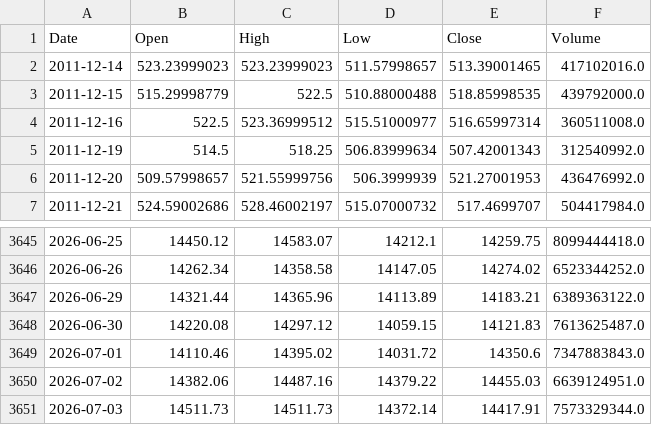
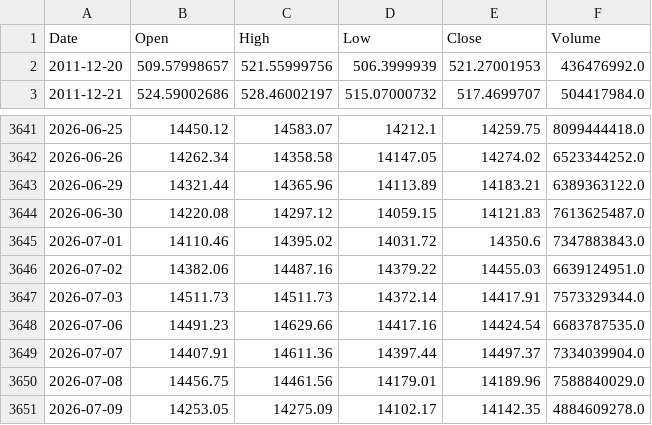
Before and after one commit to alikesici1718-png/bist-signal-research, a CSV file: data_market/XU100.csv, drawn as a sheet; only a part is shown, gaps mark what is left out.

Commit message:
Archive broken Event Intelligence entry points, commit pending analysis scripts, clean temp files

```diff
--- a/data_market/XU100.csv
+++ b/data_market/XU100.csv
@@ -1,6 +1,2 @@
 Date,Open,High,Low,Close,Volume
-2011-12-14,523.23999023,523.23999023,511.57998657,513.39001465,417102016.0
-2011-12-15,515.29998779,522.5,510.88000488,518.85998535,439792000.0
-2011-12-16,522.5,523.36999512,515.51000977,516.65997314,360511008.0
-2011-12-19,514.5,518.25,506.83999634,507.42001343,312540992.0
 2011-12-20,509.57998657,521.55999756,506.3999939,521.27001953,436476992.0
@@ -3651 +3647,5 @@ Date,Open,High,Low,Close,Volume
 2026-07-03,14511.73,14511.73,14372.14,14417.91,7573329344.0
+2026-07-06,14491.23,14629.66,14417.16,14424.54,6683787535.0
+2026-07-07,14407.91,14611.36,14397.44,14497.37,7334039904.0
+2026-07-08,14456.75,14461.56,14179.01,14189.96,7588840029.0
+2026-07-09,14253.05,14275.09,14102.17,14142.35,4884609278.0
```
Also changed, not shown: 8 other files.
